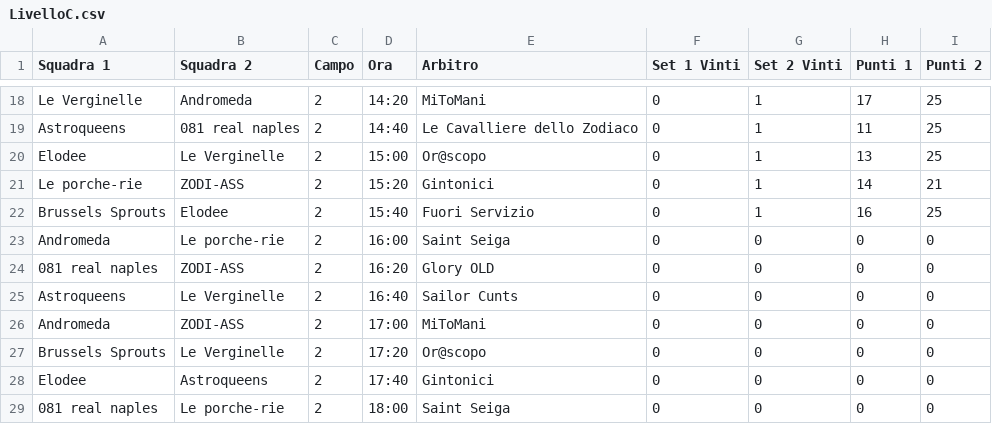
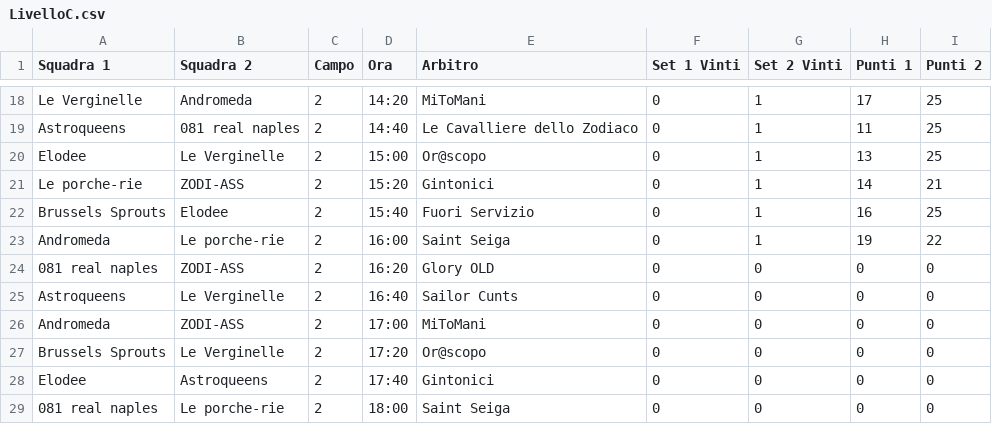
Before and after one commit to pcascarano/pcascarano.github.io, a CSV file: LivelloC.csv, drawn as a sheet; only a part is shown, gaps mark what is left out.

Commit message:
Update LivelloC.csv

```diff
--- a/LivelloC.csv
+++ b/LivelloC.csv
@@ -22,3 +22,3 @@ Le porche-rie,ZODI-ASS,2,15:20,Gintonici,0,1,14,21
 Brussels Sprouts,Elodee,2,15:40,Fuori Servizio,0,1,16,25
-Andromeda,Le porche-rie,2,16:00,Saint Seiga,0,0,0,0
+Andromeda,Le porche-rie,2,16:00,Saint Seiga,0,1,19,22
 081 real naples,ZODI-ASS,2,16:20,Glory OLD,0,0,0,0
```
